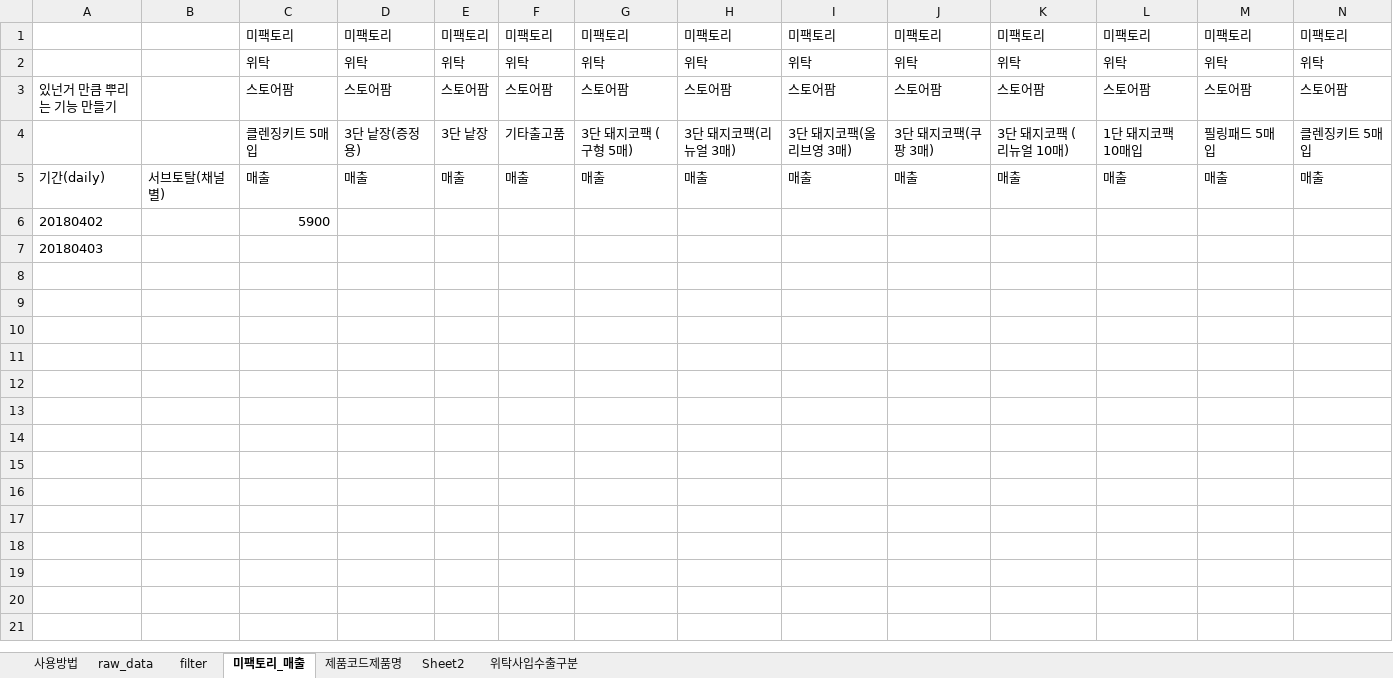
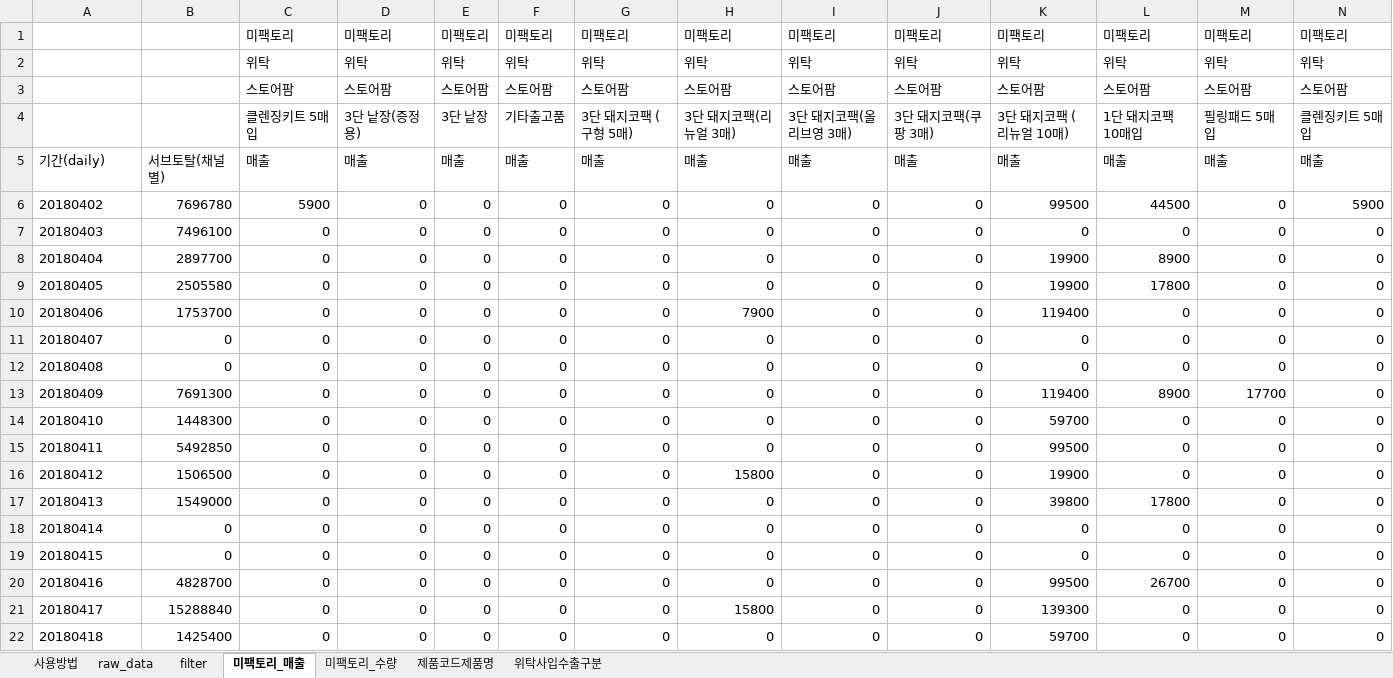
Before and after one commit to Kyeongrok/vba_collect_sales, an Excel workbook: collect_sales.xlsm, sheet 미팩토리_매출, drawn as a sheet; only a part is shown; values as stored, in another font and other column widths than the file's, no borders; charts and pictures not drawn; removed rows and columns are numbered as before the commit, all else as after; rows hold the shown columns only; the diff covers the shown part only; the diff names each change by its address in the sheet, - before the commit and + after, or states it on an @@ line.

Commit message:
서브토탈 기능 추가

```diff
--- a/collect_sales.xlsm (sheet 미팩토리_매출)
+++ b/collect_sales.xlsm (sheet 미팩토리_매출)
-sheet tab: Sheet2
+sheet tab: 미팩토리_수량
-A3: 있넌거 만큼 뿌리는 기능 만들기
+A3: (empty)
-row 6: 20180402 |  | 5900
-row 7: 20180403
+row 6: 20180402 | 7696780 | 5900 | 0 | 0 | 0 | 0 | 0 | 0 | 0 | 99500 | 44500 | 0 | 5900
+row 7: 20180403 | 7496100 | 0 | 0 | 0 | 0 | 0 | 0 | 0 | 0 | 0 | 0 | 0 | 0
+row 8: 20180404 | 2897700 | 0 | 0 | 0 | 0 | 0 | 0 | 0 | 0 | 19900 | 8900 | 0 | 0
+row 9: 20180405 | 2505580 | 0 | 0 | 0 | 0 | 0 | 0 | 0 | 0 | 19900 | 17800 | 0 | 0
+row 10: 20180406 | 1753700 | 0 | 0 | 0 | 0 | 0 | 7900 | 0 | 0 | 119400 | 0 | 0 | 0
+row 11: 20180407 | 0 | 0 | 0 | 0 | 0 | 0 | 0 | 0 | 0 | 0 | 0 | 0 | 0
+row 12: 20180408 | 0 | 0 | 0 | 0 | 0 | 0 | 0 | 0 | 0 | 0 | 0 | 0 | 0
+row 13: 20180409 | 7691300 | 0 | 0 | 0 | 0 | 0 | 0 | 0 | 0 | 119400 | 8900 | 17700 | 0
+row 14: 20180410 | 1448300 | 0 | 0 | 0 | 0 | 0 | 0 | 0 | 0 | 59700 | 0 | 0 | 0
+row 15: 20180411 | 5492850 | 0 | 0 | 0 | 0 | 0 | 0 | 0 | 0 | 99500 | 0 | 0 | 0
+row 16: 20180412 | 1506500 | 0 | 0 | 0 | 0 | 0 | 15800 | 0 | 0 | 19900 | 0 | 0 | 0
+row 17: 20180413 | 1549000 | 0 | 0 | 0 | 0 | 0 | 0 | 0 | 0 | 39800 | 17800 | 0 | 0
+row 18: 20180414 | 0 | 0 | 0 | 0 | 0 | 0 | 0 | 0 | 0 | 0 | 0 | 0 | 0
+row 19: 20180415 | 0 | 0 | 0 | 0 | 0 | 0 | 0 | 0 | 0 | 0 | 0 | 0 | 0
+row 20: 20180416 | 4828700 | 0 | 0 | 0 | 0 | 0 | 0 | 0 | 0 | 99500 | 26700 | 0 | 0
+row 21: 20180417 | 15288840 | 0 | 0 | 0 | 0 | 0 | 15800 | 0 | 0 | 139300 | 0 | 0 | 0
+row 22: 20180418 | 1425400 | 0 | 0 | 0 | 0 | 0 | 0 | 0 | 0 | 59700 | 0 | 0 | 0
```
Also changed, not shown: 5 added rows elsewhere in this sheet, sheet filter, charts or pictures.
